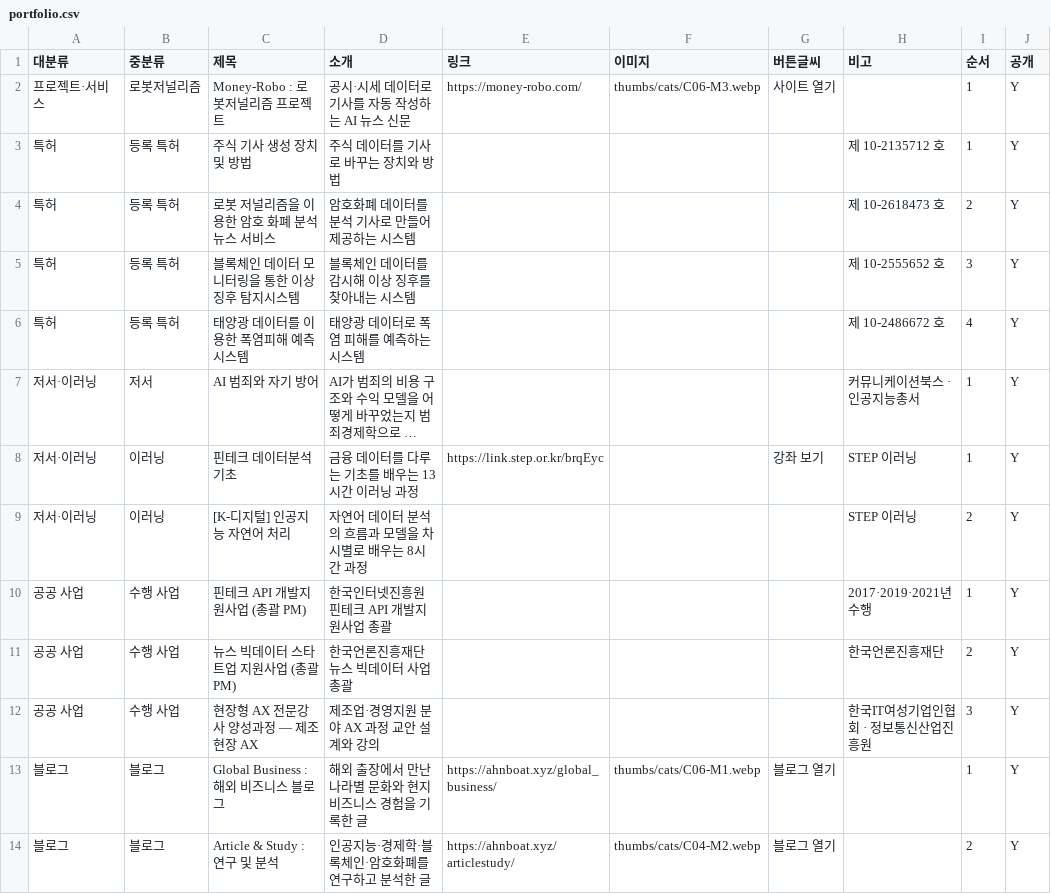
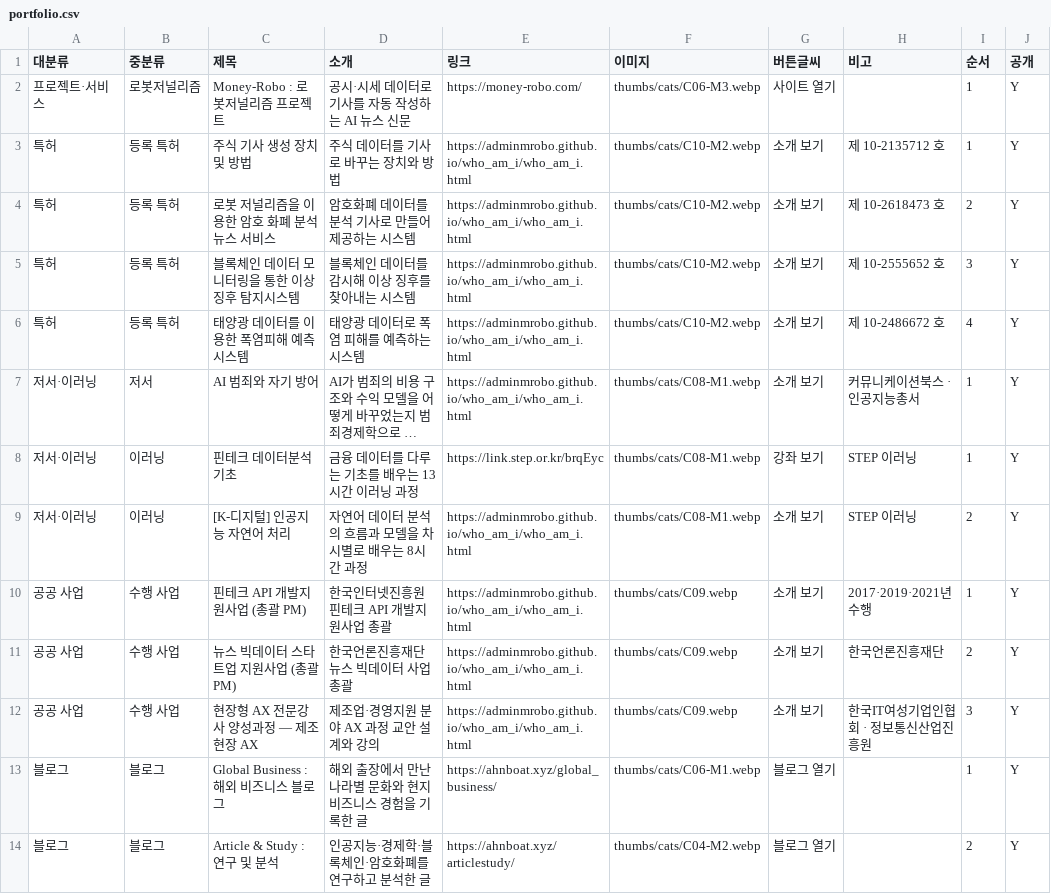
Before and after one commit to adminmrobo/ahnboat_lab_cover_status, a CSV file: data/portfolio.csv, drawn as a sheet; long unchanged cells end in …; the diff names each change by its address in the sheet, - before the commit and + after, or states it on an @@ line.

Commit message:
Portfolio: 특허·저서·공공 사업 그림과 임시 링크(저자 소개)

```diff
--- a/data/portfolio.csv
+++ b/data/portfolio.csv
-E3:E7 (링크): (empty)
+E3:E7 (링크): https://adminmrobo.github.io/who_am_i/who_am_i.html
-F3:F6 (이미지): (empty)
+F3:F6 (이미지): thumbs/cats/C10-M2.webp
-G3:G7 (버튼글씨): (empty)
+G3:G7 (버튼글씨): 소개 보기
-F7:F9 (이미지): (empty)
+F7:F9 (이미지): thumbs/cats/C08-M1.webp
-E9:E12 (링크): (empty)
+E9:E12 (링크): https://adminmrobo.github.io/who_am_i/who_am_i.html
-G9:G12 (버튼글씨): (empty)
+G9:G12 (버튼글씨): 소개 보기
-F10:F12 (이미지): (empty)
+F10:F12 (이미지): thumbs/cats/C09.webp
```
Also changed, not shown: 2 other files.
